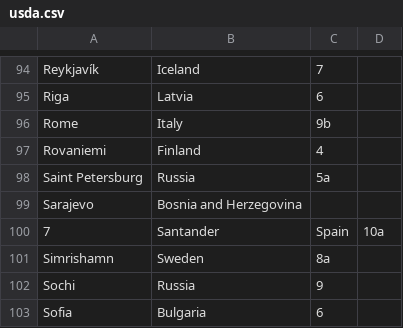
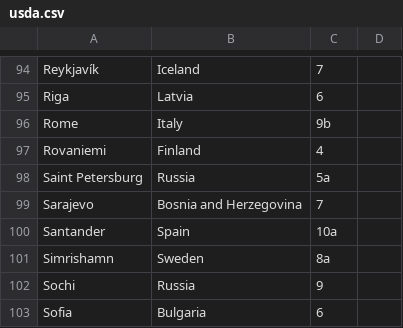
Before and after one commit to samthetechie/pyFolia, a CSV file: usda.csv, drawn as a sheet; only a part is shown, gaps mark what is left out.

Commit message:
Update usda.csv
doh

```diff
--- a/usda.csv
+++ b/usda.csv
@@ -98,4 +98,4 @@ Rovaniemi, Finland, 4
 Saint Petersburg, Russia, 5a
-Sarajevo, Bosnia and Herzegovina
-7, Santander, Spain, 10a
+Sarajevo, Bosnia and Herzegovina, 7
+Santander, Spain, 10a
 Simrishamn, Sweden, 8a
```
